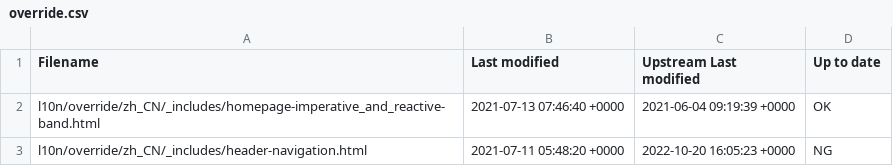
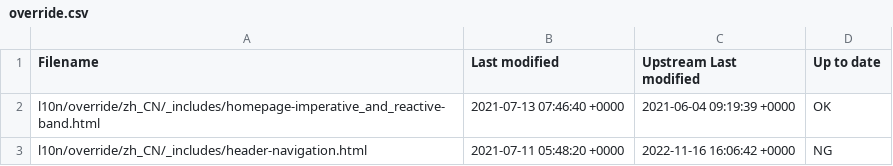
Before and after one commit to giant35/quarkusZH, a CSV file: l10n/stats/override.csv, drawn as a sheet.

Commit message:
Update override stats

```diff
--- a/l10n/stats/override.csv
+++ b/l10n/stats/override.csv
@@ -2,2 +2,2 @@ Filename, Last modified, Upstream Last modified, Up to date
 l10n/override/zh_CN/_includes/homepage-imperative_and_reactive-band.html, 2021-07-13 07:46:40 +0000, 2021-06-04 09:19:39 +0000, OK
-l10n/override/zh_CN/_includes/header-navigation.html, 2021-07-11 05:48:20 +0000, 2022-10-20 16:05:23 +0000, NG
+l10n/override/zh_CN/_includes/header-navigation.html, 2021-07-11 05:48:20 +0000, 2022-11-16 16:06:42 +0000, NG
```
